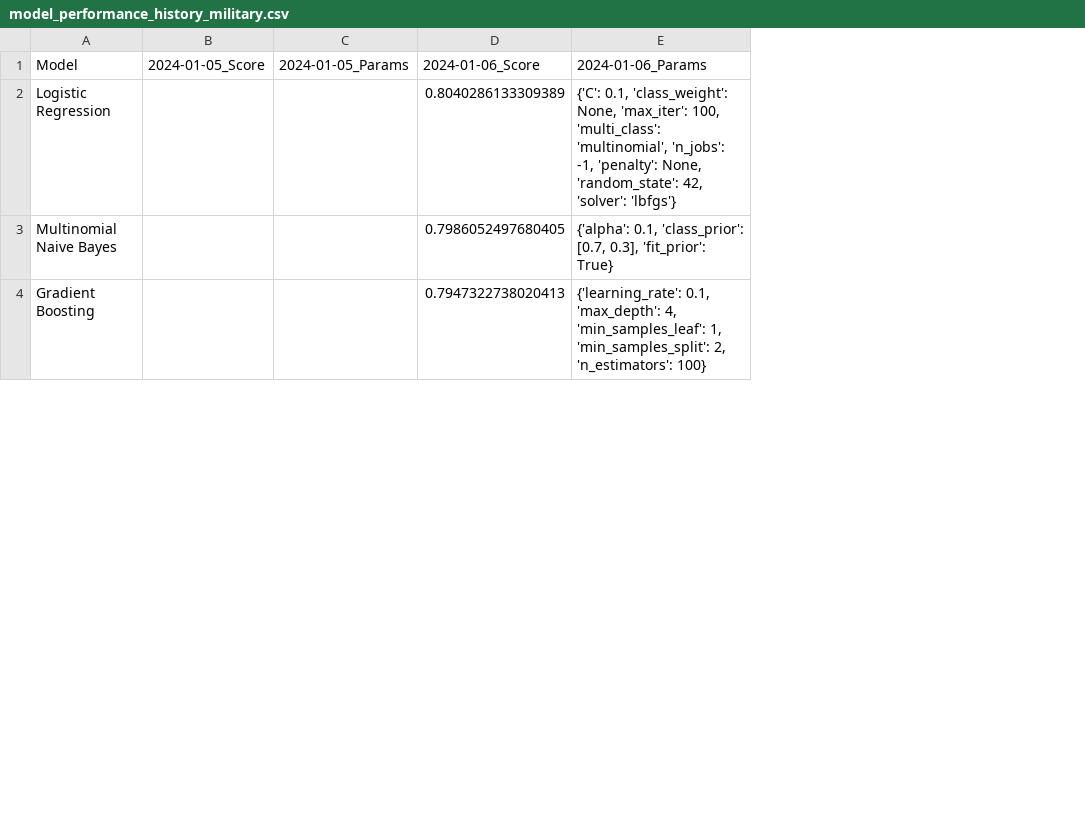
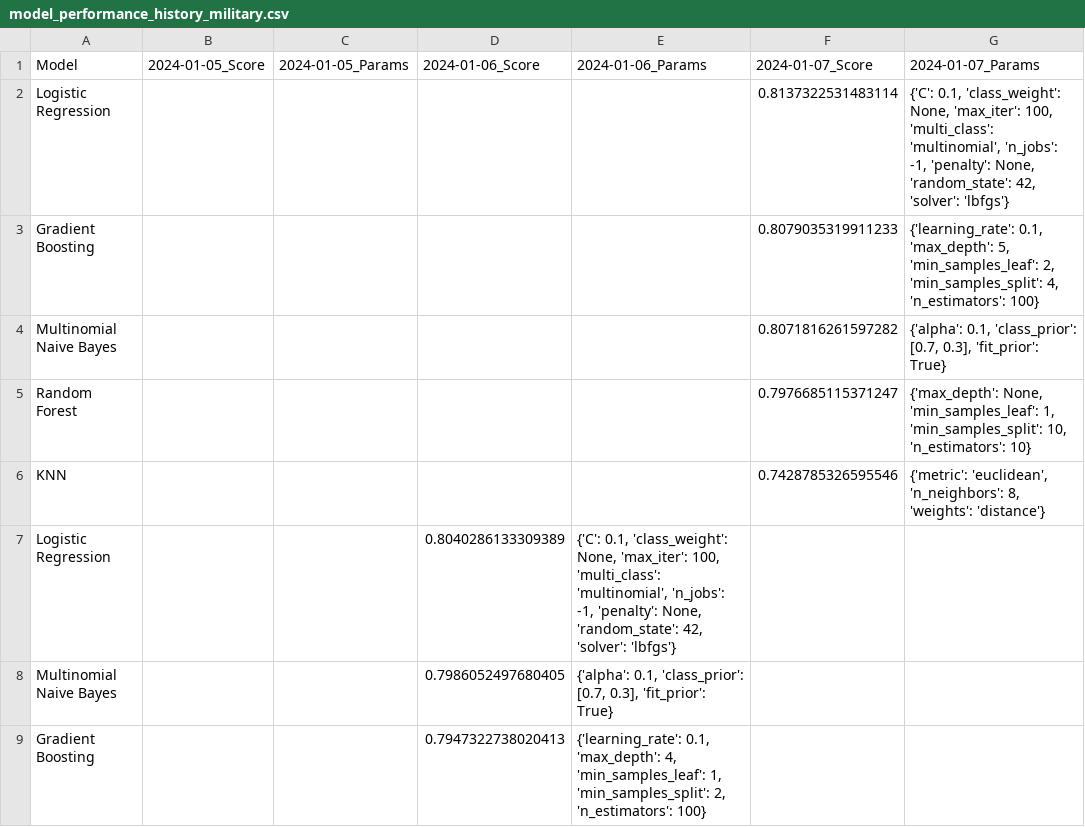
Before and after one commit to KyeraFrancis/NLP_Classification_Sentiment_analysis, a CSV file: 3_ANALYSIS/data/model_performance_history_military.csv, drawn as a sheet; only a part is shown; addresses are those after the commit; the diff names each change by its address in the sheet, - before the commit and + after, or states it on an @@ line.

```diff
--- a/3_ANALYSIS/data/model_performance_history_military.csv
+++ b/3_ANALYSIS/data/model_performance_history_military.csv
+column F, row 1: 2024-01-07_Score
+column G, row 1: 2024-01-07_Params
+row 2: Logistic Regression |  |  |  |  | 0.8137322531483114 | {'C': 0.1, 'class_weight': None, 'max_iter': 100, 'multi_class': 'multinomial', 'n_jobs': -1, 'penalty': None, 'random_state': 42, 'solver': 'lbfgs'}
+row 3: Gradient Boosting |  |  |  |  | 0.8079035319911233 | {'learning_rate': 0.1, 'max_depth': 5, 'min_samples_leaf': 2, 'min_samples_split': 4, 'n_estimators': 100}
+row 4: Multinomial Naive Bayes |  |  |  |  | 0.8071816261597282 | {'alpha': 0.1, 'class_prior': [0.7, 0.3], 'fit_prior': True}
+row 5: Random Forest |  |  |  |  | 0.7976685115371247 | {'max_depth': None, 'min_samples_leaf': 1, 'min_samples_split': 10, 'n_estimators': 10}
+row 6: KNN |  |  |  |  | 0.7428785326595546 | {'metric': 'euclidean', 'n_neighbors': 8, 'weights': 'distance'}
```
Also changed, not shown: 3_ANALYSIS/data/model_performance_history_mentalhealth.csv, 32 other files.
